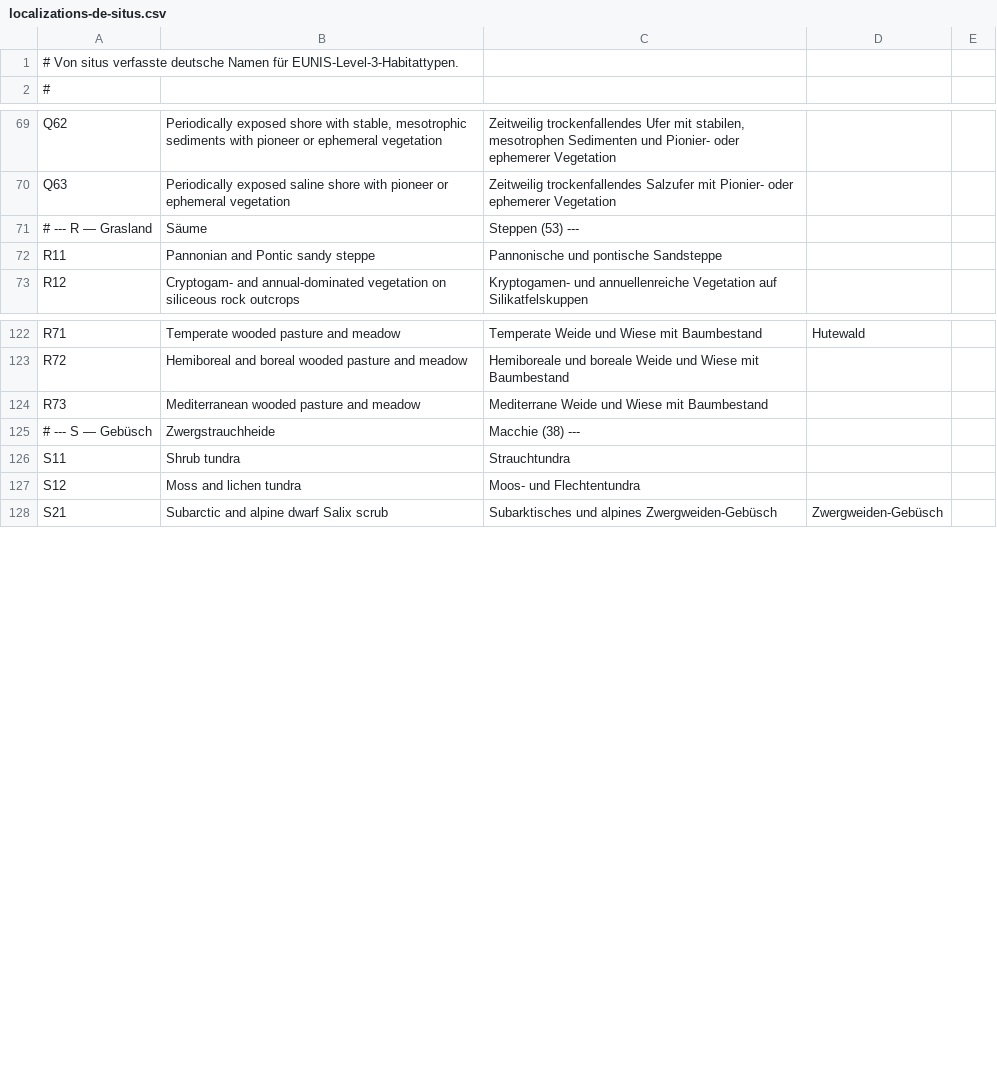
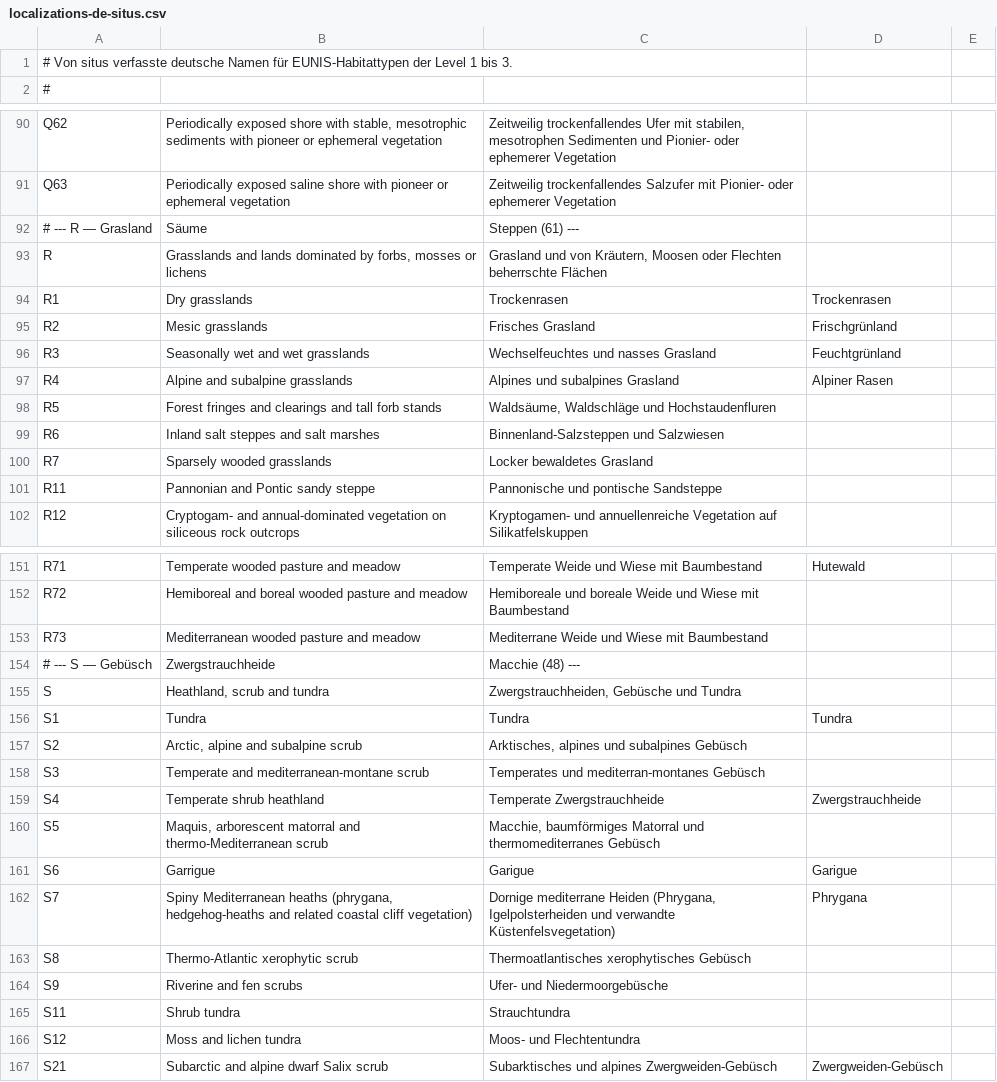
Before and after one commit to jobrunner/situs, a CSV file: data/localizations-de-situs.csv, drawn as a sheet; only a part is shown, gaps mark what is left out; the diff covers the shown part only.

```diff
--- a/data/localizations-de-situs.csv
+++ b/data/localizations-de-situs.csv
@@ -1,2 +1,2 @@
-# Von situs verfasste deutsche Namen für EUNIS-Level-3-Habitattypen.
+# Von situs verfasste deutsche Namen für EUNIS-Habitattypen der Level 1 bis 3.
 #
@@ -70,3 +91,11 @@ Q62,"Periodically exposed shore with stable, mesotrophic sediments with pioneer
 Q63,"Periodically exposed saline shore with pioneer or ephemeral vegetation","Zeitweilig trockenfallendes Salzufer mit Pionier- oder ephemerer Vegetation",
-# --- R — Grasland, Säume, Steppen (53) ---
+# --- R — Grasland, Säume, Steppen (61) ---
+R,"Grasslands and lands dominated by forbs, mosses or lichens","Grasland und von Kräutern, Moosen oder Flechten beherrschte Flächen",
+R1,"Dry grasslands","Trockenrasen",Trockenrasen
+R2,"Mesic grasslands","Frisches Grasland",Frischgrünland
+R3,"Seasonally wet and wet grasslands","Wechselfeuchtes und nasses Grasland",Feuchtgrünland
+R4,"Alpine and subalpine grasslands","Alpines und subalpines Grasland",Alpiner Rasen
+R5,"Forest fringes and clearings and tall forb stands","Waldsäume, Waldschläge und Hochstaudenfluren",
+R6,"Inland salt steppes and salt marshes","Binnenland-Salzsteppen und Salzwiesen",
+R7,"Sparsely wooded grasslands","Locker bewaldetes Grasland",
 R11,"Pannonian and Pontic sandy steppe","Pannonische und pontische Sandsteppe",
@@ -124,3 +153,13 @@ R72,"Hemiboreal and boreal wooded pasture and meadow","Hemiboreale und boreale W
 R73,"Mediterranean wooded pasture and meadow","Mediterrane Weide und Wiese mit Baumbestand",
-# --- S — Gebüsch, Zwergstrauchheide, Macchie (38) ---
+# --- S — Gebüsch, Zwergstrauchheide, Macchie (48) ---
+S,"Heathland, scrub and tundra","Zwergstrauchheiden, Gebüsche und Tundra",
+S1,"Tundra","Tundra",Tundra
+S2,"Arctic, alpine and subalpine scrub","Arktisches, alpines und subalpines Gebüsch",
+S3,"Temperate and mediterranean-montane scrub","Temperates und mediterran-montanes Gebüsch",
+S4,"Temperate shrub heathland","Temperate Zwergstrauchheide",Zwergstrauchheide
+S5,"Maquis, arborescent matorral and thermo-Mediterranean scrub","Macchie, baumförmiges Matorral und thermomediterranes Gebüsch",
+S6,"Garrigue","Garigue",Garigue
+S7,"Spiny Mediterranean heaths (phrygana, hedgehog-heaths and related coastal cliff vegetation)","Dornige mediterrane Heiden (Phrygana, Igelpolsterheiden und verwandte Küstenfelsvegetation)",Phrygana
+S8,"Thermo-Atlantic xerophytic scrub","Thermoatlantisches xerophytisches Gebüsch",
+S9,"Riverine and fen scrubs","Ufer- und Niedermoorgebüsche",
 S11,"Shrub tundra","Strauchtundra",
```
Also changed, not shown: 41 added rows and 7 edited cells elsewhere in this file, 4 other files.
